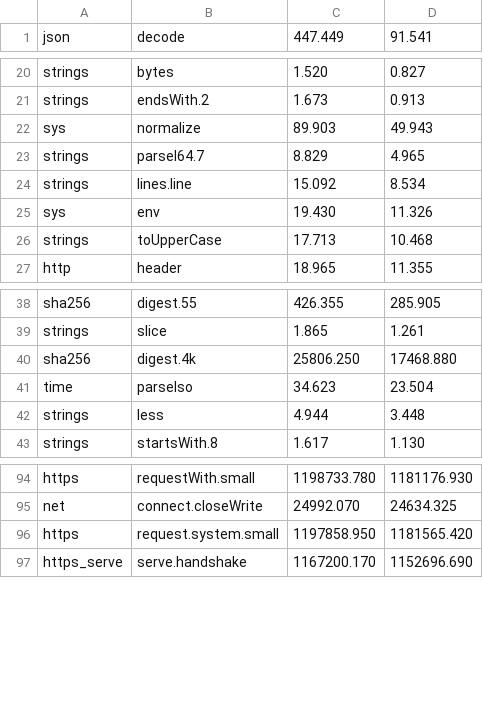
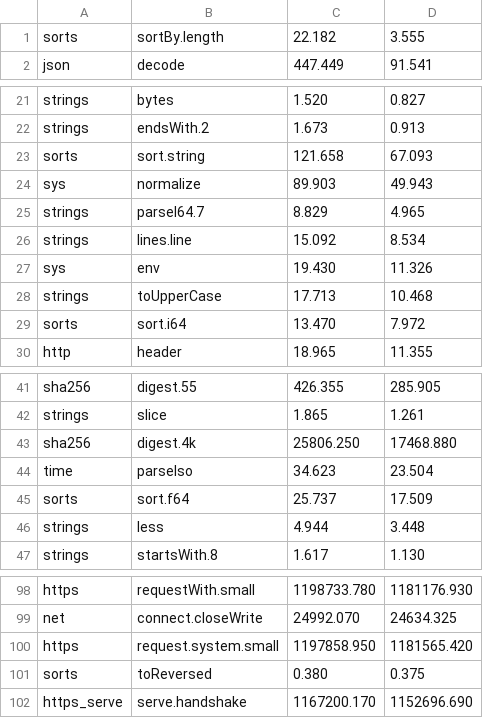
Before and after one commit to jbillard/isocron, a TSV file: results/primitives.tsv, drawn as a sheet; only a part is shown, gaps mark what is left out.

Commit message:
The Benchmarks Game measured again on a quiet machine at 4ae540e: the fastest on 10 of 10; the sorts at most 1.81 times their floors but sortBy of texts, bound by their representation (D489)

```diff
--- a/results/primitives.tsv
+++ b/results/primitives.tsv
@@ -1 +1,2 @@
+sorts	sortBy.length	22.182	3.555
 json	decode	447.449	91.541
@@ -21,2 +22,3 @@ strings	bytes	1.520	0.827
 strings	endsWith.2	1.673	0.913
+sorts	sort.string	121.658	67.093
 sys	normalize	89.903	49.943
@@ -26,2 +28,3 @@ sys	env	19.430	11.326
 strings	toUpperCase	17.713	10.468
+sorts	sort.i64	13.470	7.972
 http	header	18.965	11.355
@@ -41,2 +44,3 @@ sha256	digest.4k	25806.250	17468.880
 time	parseIso	34.623	23.504
+sorts	sort.f64	25.737	17.509
 strings	less	4.944	3.448
@@ -96,2 +100,3 @@ net	connect.closeWrite	24992.070	24634.325
 https	request.system.small	1197858.950	1181565.420
+sorts	toReversed	0.380	0.375
 https_serve	serve.handshake	1167200.170	1152696.690
```
Also changed, not shown: results/benchmarks_game.tsv, 8 other files.
